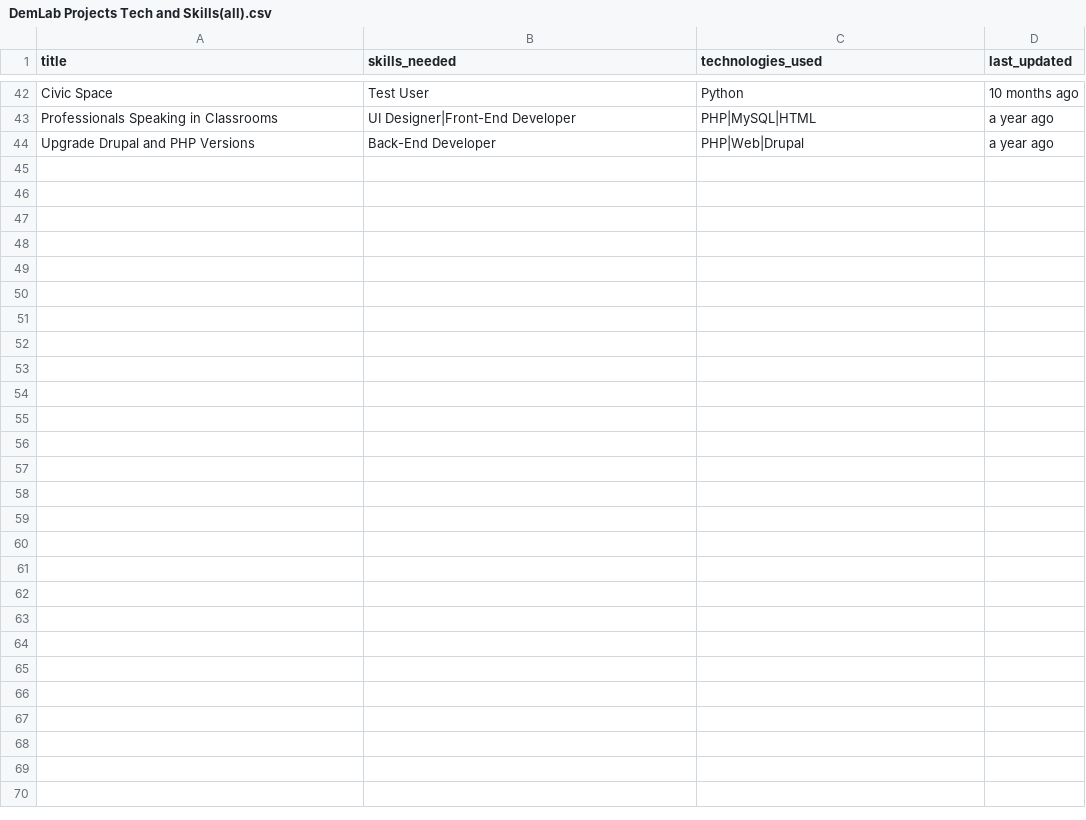
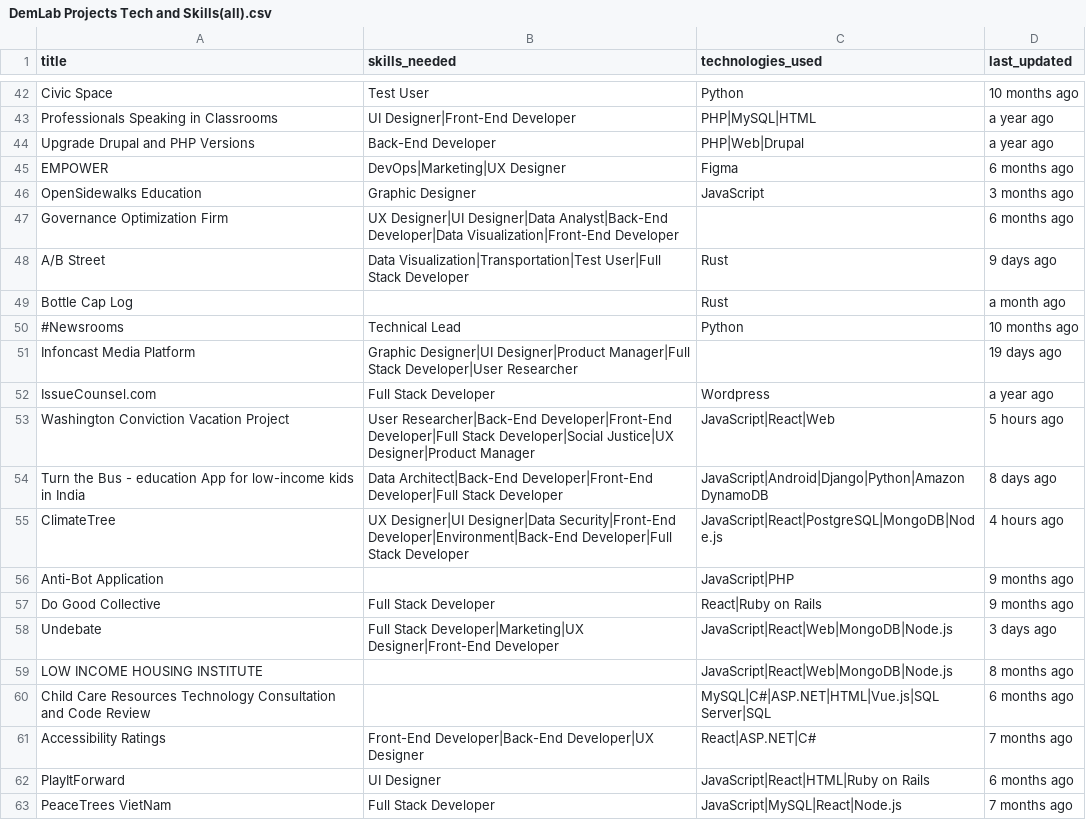
Before and after one commit to kailanak1/marketing-skill-scrape, a CSV file: DemLab Projects Tech and Skills(all).csv, drawn as a sheet; only a part is shown, gaps mark what is left out; the diff covers the shown part only; the diff names each change by its address in the sheet, - before the commit and + after, or states it on an @@ line.

```diff
--- a/DemLab Projects Tech and Skills(all).csv
+++ b/DemLab Projects Tech and Skills(all).csv
+row 45: EMPOWER | DevOps|Marketing|UX Designer | Figma | 6 months ago
+row 46: OpenSidewalks Education | Graphic Designer | JavaScript | 3 months ago
+row 47: Governance Optimization Firm | UX Designer|UI Designer|Data Analyst|Back-End Developer|Data Visualization|Front-End Developer |  | 6 months ago
+row 48: A/B Street | Data Visualization|Transportation|Test User|Full Stack Developer | Rust | 9 days ago
+row 49: Bottle Cap Log |  | Rust | a month ago
+row 50: #Newsrooms | Technical Lead | Python | 10 months ago
+row 51: Infoncast Media Platform | Graphic Designer|UI Designer|Product Manager|Full Stack Developer|User Researcher |  | 19 days ago
+row 52: IssueCounsel.com | Full Stack Developer | Wordpress | a year ago
+row 53: Washington Conviction Vacation Project | User Researcher|Back-End Developer|Front-End Developer|Full Stack Developer|Social Justice|UX Designer|Product Manager | JavaScript|React|Web | 5 hours ago
+row 54: Turn the Bus - education App for low-income kids in India | Data Architect|Back-End Developer|Front-End Developer|Full Stack Developer | JavaScript|Android|Django|Python|Amazon DynamoDB | 8 days ago
+row 55: ClimateTree | UX Designer|UI Designer|Data Security|Front-End Developer|Environment|Back-End Developer|Full Stack Developer | JavaScript|React|PostgreSQL|MongoDB|Node.js | 4 hours ago
+row 56: Anti-Bot Application |  | JavaScript|PHP | 9 months ago
+row 57: Do Good Collective | Full Stack Developer | React|Ruby on Rails | 9 months ago
+row 58: Undebate | Full Stack Developer|Marketing|UX Designer|Front-End Developer | JavaScript|React|Web|MongoDB|Node.js | 3 days ago
+row 59: LOW INCOME HOUSING INSTITUTE |  | JavaScript|React|Web|MongoDB|Node.js | 8 months ago
+row 60: Child Care Resources Technology Consultation and Code Review |  | MySQL|C#|ASP.NET|HTML|Vue.js|SQL Server|SQL | 6 months ago
+row 61: Accessibility Ratings | Front-End Developer|Back-End Developer|UX Designer | React|ASP.NET|C# | 7 months ago
+row 62: PlayItForward | UI Designer | JavaScript|React|HTML|Ruby on Rails | 6 months ago
+row 63: PeaceTrees VietNam | Full Stack Developer | JavaScript|MySQL|React|Node.js | 7 months ago
```
Also changed, not shown: 26 added rows elsewhere in this file, 2 other files.
